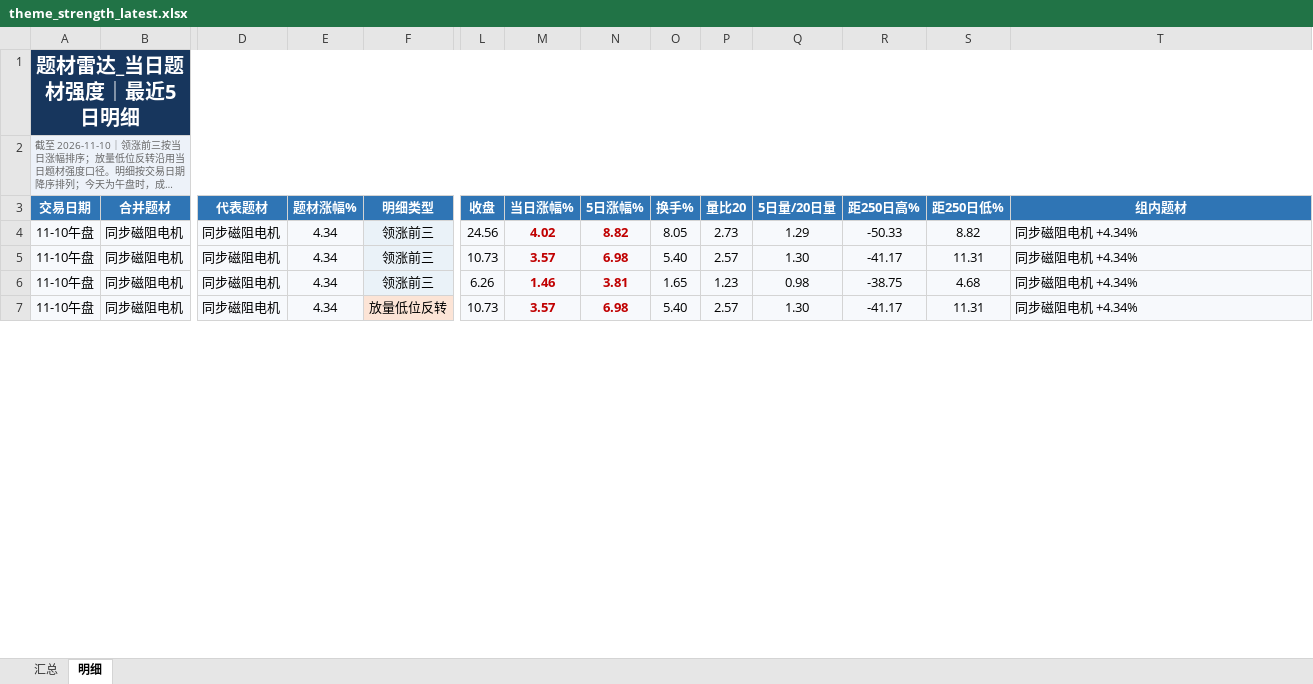
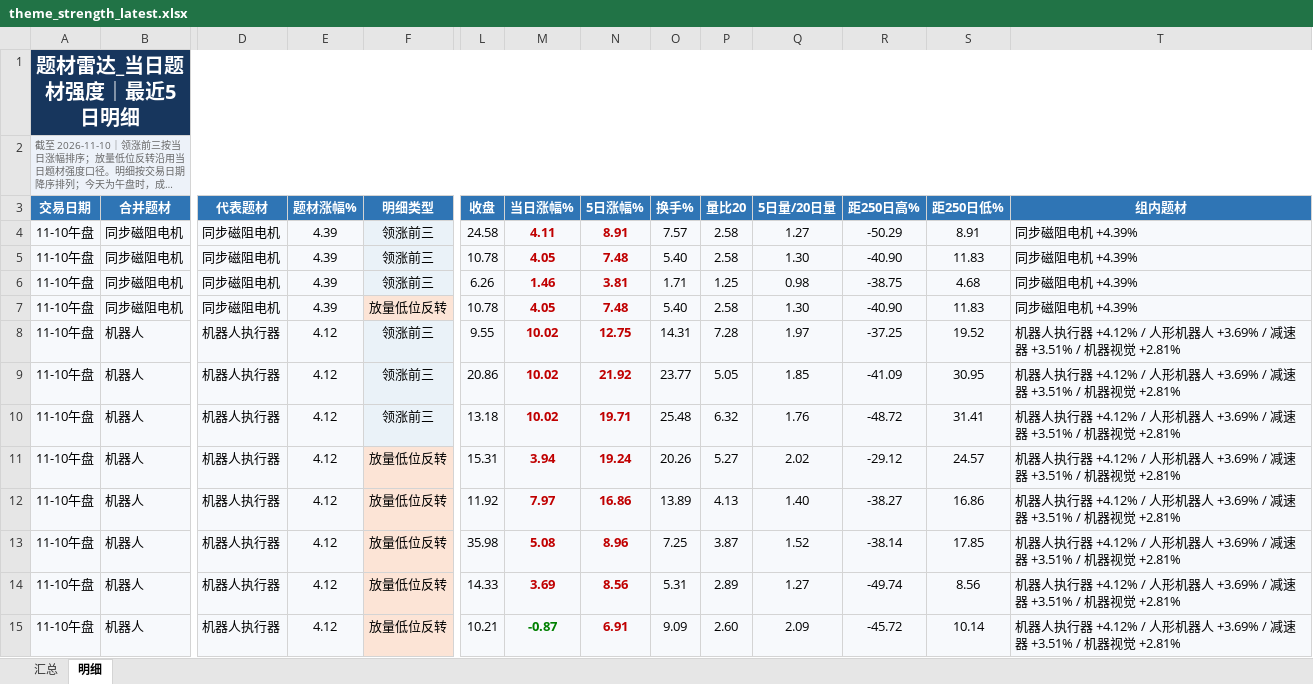
Before and after one commit to nancybhc/a-share-blast-lab, an Excel workbook: data/theme_strength_latest.xlsx, sheet 明细, drawn as a sheet; only a part is shown, gaps mark what is left out; long unchanged cells end in …; values as stored, in another font and other column widths than the file's, no borders; rows hold the shown columns only; the diff covers the shown part only; the diff names each change by its address in the sheet, - before the commit and + after, or states it on an @@ line.

```diff
--- a/data/theme_strength_latest.xlsx (sheet 明细)
+++ b/data/theme_strength_latest.xlsx (sheet 明细)
-E4:E7 (题材涨幅%): 4.34
+E4:E7 (题材涨幅%): 4.39
-L4 (收盘): 24.56
+L4 (收盘): 24.58
-M4 (当日涨幅%): 4.02
+M4 (当日涨幅%): 4.11
-N4 (5日涨幅%): 8.82
+N4 (5日涨幅%): 8.91
-O4 (换手%): 8.05
+O4 (换手%): 7.57
-P4 (量比20): 2.73
+P4 (量比20): 2.58
-Q4 (5日量/20日量): 1.29
+Q4 (5日量/20日量): 1.27
-R4 (距250日高%): -50.33
+R4 (距250日高%): -50.29
-S4 (距250日低%): 8.82
+S4 (距250日低%): 8.91
-T4:T7 (组内题材): 同步磁阻电机 +4.34%
+T4:T7 (组内题材): 同步磁阻电机 +4.39%
-L5 (收盘): 10.73
+L5 (收盘): 10.78
-M5 (当日涨幅%): 3.57
+M5 (当日涨幅%): 4.05
-N5 (5日涨幅%): 6.98
+N5 (5日涨幅%): 7.48
-P5 (量比20): 2.57
+P5 (量比20): 2.58
-R5 (距250日高%): -41.17
+R5 (距250日高%): -40.90
-S5 (距250日低%): 11.31
+S5 (距250日低%): 11.83
-O6 (换手%): 1.65
+O6 (换手%): 1.71
-P6 (量比20): 1.23
+P6 (量比20): 1.25
-L7 (收盘): 10.73
+L7 (收盘): 10.78
-M7 (当日涨幅%): 3.57
+M7 (当日涨幅%): 4.05
-N7 (5日涨幅%): 6.98
+N7 (5日涨幅%): 7.48
-P7 (量比20): 2.57
+P7 (量比20): 2.58
-R7 (距250日高%): -41.17
+R7 (距250日高%): -40.90
-S7 (距250日低%): 11.31
+S7 (距250日低%): 11.83
+row 8: 11-10午盘 | 机器人 | 机器人执行器 | 4.12 | 领涨前三 | 9.55 | 10.02 | 12.75 | 14.31 | 7.28 | 1.97 | -37.25 | 19.52 | 机器人执行器 +4.12% / 人形机器人 +3.69% / 减速器 +3.51% / 机器视觉 +2.81%
+row 9: 11-10午盘 | 机器人 | 机器人执行器 | 4.12 | 领涨前三 | 20.86 | 10.02 | 21.92 | 23.77 | 5.05 | 1.85 | -41.09 | 30.95 | 机器人执行器 +4.12% / 人形机器人 +3.69% / 减速器 +3.51% / 机器视觉 +2.81%
+row 10: 11-10午盘 | 机器人 | 机器人执行器 | 4.12 | 领涨前三 | 13.18 | 10.02 | 19.71 | 25.48 | 6.32 | 1.76 | -48.72 | 31.41 | 机器人执行器 +4.12% / 人形机器人 +3.69% / 减速器 +3.51% / 机器视觉 +2.81%
+row 11: 11-10午盘 | 机器人 | 机器人执行器 | 4.12 | 放量低位反转 | 15.31 | 3.94 | 19.24 | 20.26 | 5.27 | 2.02 | -29.12 | 24.57 | 机器人执行器 +4.12% / 人形机器人 +3.69% / 减速器 +3.51% / 机器视觉 +2.81%
+row 12: 11-10午盘 | 机器人 | 机器人执行器 | 4.12 | 放量低位反转 | 11.92 | 7.97 | 16.86 | 13.89 | 4.13 | 1.40 | -38.27 | 16.86 | 机器人执行器 +4.12% / 人形机器人 +3.69% / 减速器 +3.51% / 机器视觉 +2.81%
+row 13: 11-10午盘 | 机器人 | 机器人执行器 | 4.12 | 放量低位反转 | 35.98 | 5.08 | 8.96 | 7.25 | 3.87 | 1.52 | -38.14 | 17.85 | 机器人执行器 +4.12% / 人形机器人 +3.69% / 减速器 +3.51% / 机器视觉 +2.81%
+row 14: 11-10午盘 | 机器人 | 机器人执行器 | 4.12 | 放量低位反转 | 14.33 | 3.69 | 8.56 | 5.31 | 2.89 | 1.27 | -49.74 | 8.56 | 机器人执行器 +4.12% / 人形机器人 +3.69% / 减速器 +3.51% / 机器视觉 +2.81%
+row 15: 11-10午盘 | 机器人 | 机器人执行器 | 4.12 | 放量低位反转 | 10.21 | -0.87 | 6.91 | 9.09 | 2.60 | 2.09 | -45.72 | 10.14 | 机器人执行器 +4.12% / 人形机器人 +3.69% / 减速器 +3.51% / 机器视觉 +2.81%
```
Also changed, not shown: 15 added rows, 12 removed rows and 184 edited cells elsewhere in this sheet, sheet 汇总, 6 other files.
